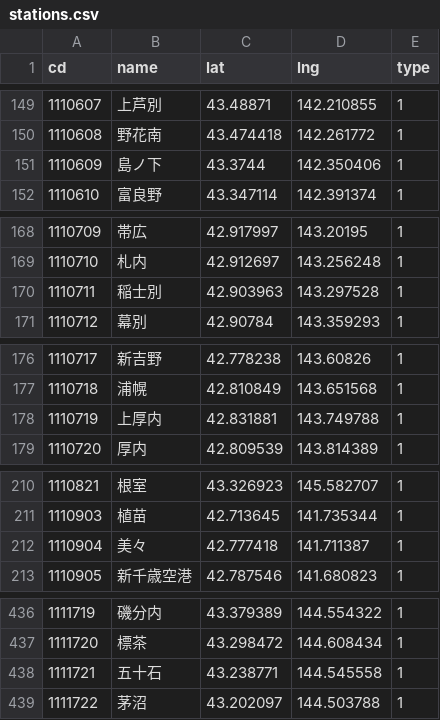
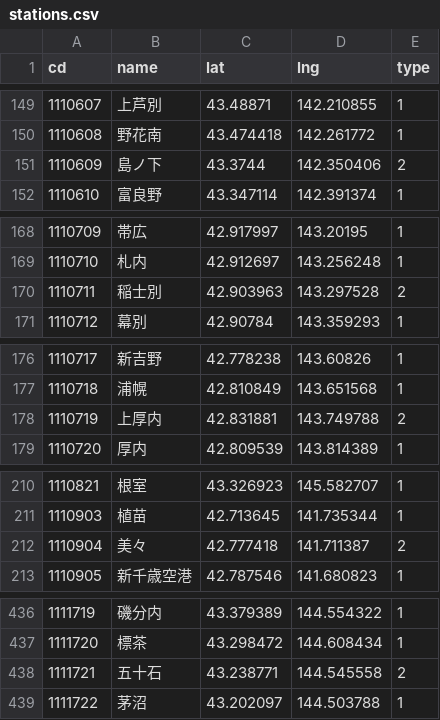
Before and after one commit to shinagaki/ekimemo-map, a CSV file: source/data/stations.csv, drawn as a sheet; only a part is shown, gaps mark what is left out; the diff covers the shown part only.

Commit message:
Update stations.csv

```diff
--- a/source/data/stations.csv
+++ b/source/data/stations.csv
@@ -150,3 +150,3 @@ cd,name,lat,lng,type
 1110608,野花南,43.474418,142.261772,1
-1110609,島ノ下,43.3744,142.350406,1
+1110609,島ノ下,43.3744,142.350406,2
 1110610,富良野,43.347114,142.391374,1
@@ -169,3 +169,3 @@ cd,name,lat,lng,type
 1110710,札内,42.912697,143.256248,1
-1110711,稲士別,42.903963,143.297528,1
+1110711,稲士別,42.903963,143.297528,2
 1110712,幕別,42.90784,143.359293,1
@@ -177,3 +177,3 @@ cd,name,lat,lng,type
 1110718,浦幌,42.810849,143.651568,1
-1110719,上厚内,42.831881,143.749788,1
+1110719,上厚内,42.831881,143.749788,2
 1110720,厚内,42.809539,143.814389,1
@@ -211,3 +211,3 @@ cd,name,lat,lng,type
 1110903,植苗,42.713645,141.735344,1
-1110904,美々,42.777418,141.711387,1
+1110904,美々,42.777418,141.711387,2
 1110905,新千歳空港,42.787546,141.680823,1
@@ -437,3 +437,3 @@ cd,name,lat,lng,type
 1111720,標茶,43.298472,144.608434,1
-1111721,五十石,43.238771,144.545558,1
+1111721,五十石,43.238771,144.545558,2
 1111722,茅沼,43.202097,144.503788,1
```
Also changed, not shown: 6 added rows and 6 edited cells elsewhere in this file, 1 other file.
